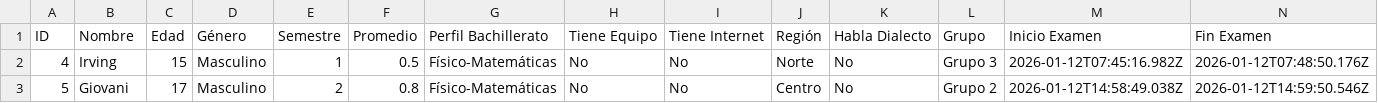
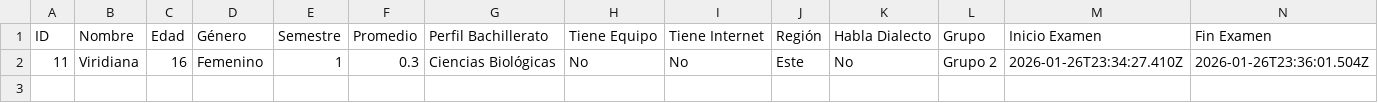
Before and after one commit to irvincito19/automatas, a CSV file: resultados_completos.csv, drawn as a sheet; only a part is shown; removed rows and columns are numbered as before the commit, all else as after; rows hold the shown columns only; the diff names each change by its address in the sheet, - before the commit and + after, or states it on an @@ line.

```diff
--- a/resultados_completos.csv
+++ b/resultados_completos.csv
-row 2: 4 | Irving | 15 | Masculino | 1 | 0.5 | Físico-Matemáticas | No | No | Norte | No | Grupo 3 | 2026-01-12T07:45:16.982Z | 2026-01-12T07:48:50.176Z
-row 3: 5 | Giovani | 17 | Masculino | 2 | 0.8 | Físico-Matemáticas | No | No | Centro | No | Grupo 2 | 2026-01-12T14:58:49.038Z | 2026-01-12T14:59:50.546Z
+row 2: 11 | Viridiana | 16 | Femenino | 1 | 0.3 | Ciencias Biológicas | No | No | Este | No | Grupo 2 | 2026-01-26T23:34:27.410Z | 2026-01-26T23:36:01.504Z
```
Also changed, not shown: 4 other files.
